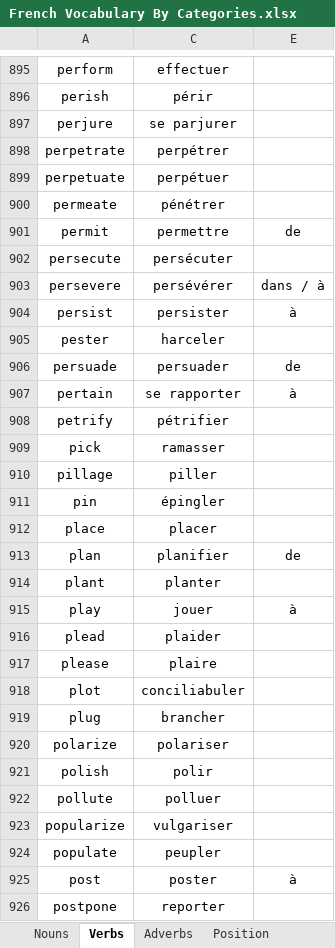
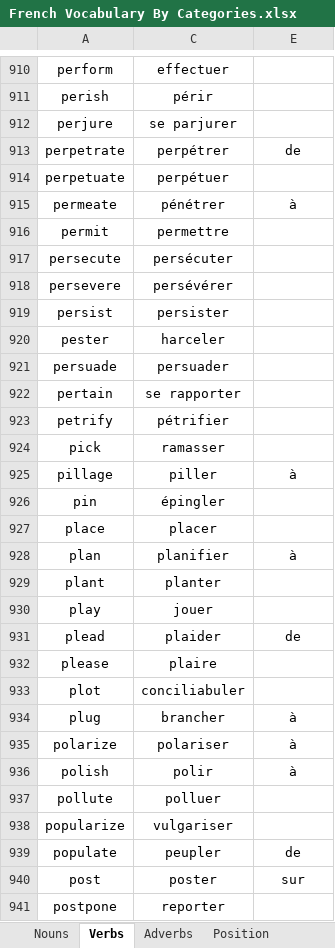
Before and after one commit to JusticeForSure2026/French_Vocabulary_By_Categories, an Excel workbook: French Vocabulary By Categories.xlsx, sheet Verbs, drawn as a sheet; only a part is shown, gaps mark what is left out; values as stored, in another font and other column widths than the file's, no borders; charts and pictures not drawn; addresses are those after the commit; the diff covers the shown part only; the diff names each change by its address in the sheet, - before the commit and + after, or states it on an @@ line.

```diff
--- a/French Vocabulary By Categories.xlsx (sheet Verbs)
+++ b/French Vocabulary By Categories.xlsx (sheet Verbs)
-E913: (empty)
+E913: de
-E915: (empty)
+E915: à
-E916: de
+E916: (empty)
-E918: dans / à
+E918: (empty)
-E919: à
+E919: (empty)
-E921: de
+E921: (empty)
-E922: à
+E922: (empty)
-E925: (empty)
+E925: à
-E928: de
+E928: à
-E930: à
+E930: (empty)
-E931: (empty)
+E931: de
-E934:E936: (empty)
+E934:E936: à
-E939: (empty)
+E939: de
-E940: à
+E940: sur
```
Also changed, not shown: 18 added rows, 1 removed row and 515 edited cells elsewhere in this sheet, sheet Adjectives, sheet Nouns, sheet Personality, sheet Animals, sheet Jobs, sheet Health care, 23 more sheets, hidden cells, 31 other files.
